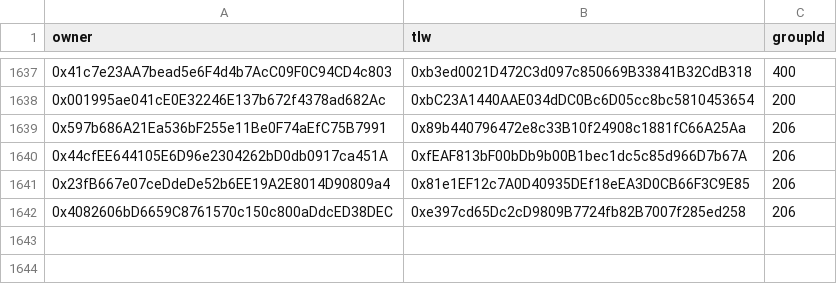
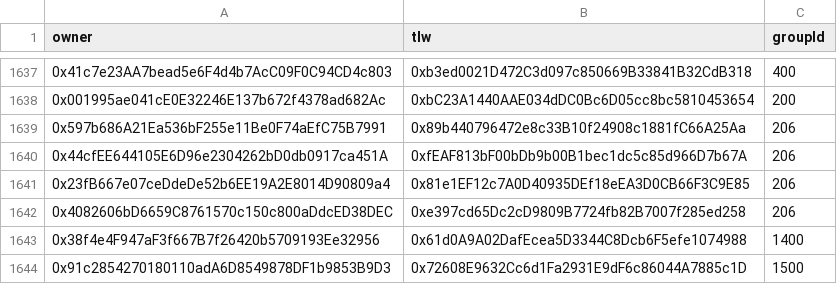
Before and after one commit to Gaimin-io-Limited/gmrx-vesting, a CSV file: scripts/data/results.csv, drawn as a sheet; only a part is shown, gaps mark what is left out; the diff names each change by its address in the sheet, - before the commit and + after, or states it on an @@ line.

Commit message:
add new groups

```diff
--- a/scripts/data/results.csv
+++ b/scripts/data/results.csv
+row 1643: 0x38f4e4F947aF3f667B7f26420b5709193Ee32956 | 0x61d0A9A02DafEcea5D3344C8Dcb6F5efe1074988 | 1400
+row 1644: 0x91c2854270180110adA6D8549878DF1b9853B9D3 | 0x72608E9632Cc6d1Fa2931E9dF6c86044A7885c1D | 1500
```
Also changed, not shown: scripts/data/copy_of_token_buyers.csv, 3 other files.
